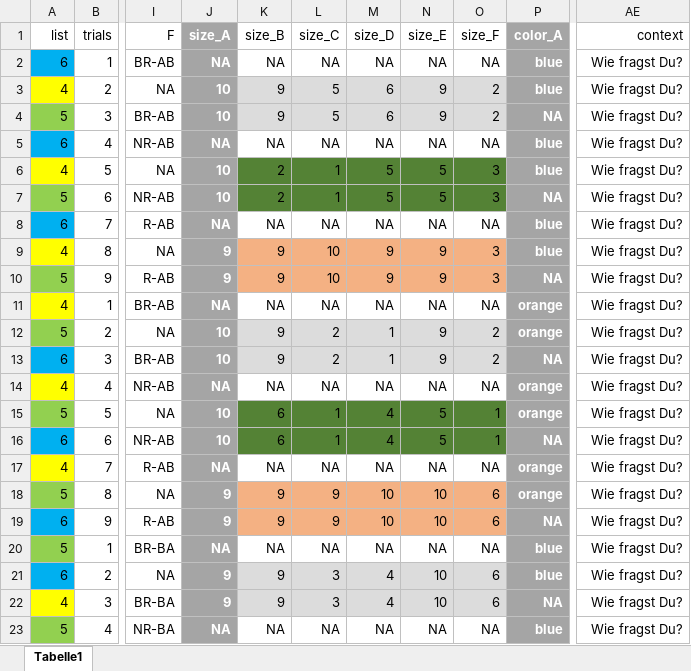
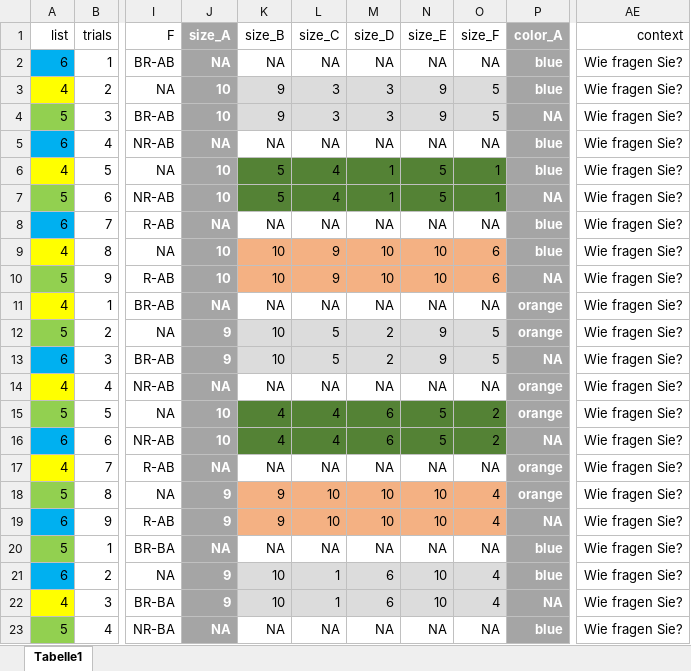
Before and after one commit to HeningWang/huashan, an Excel workbook: stimuli_unscharf.xlsx, sheet Tabelle1, drawn as a sheet; only a part is shown, gaps mark what is left out; values as stored, in another font and other column widths than the file's, no borders; conditional formats not drawn; the diff covers the shown part only; the diff names each change by its address in the sheet, - before the commit and + after, or states it on an @@ line.

```diff
--- a/stimuli_unscharf.xlsx (sheet Tabelle1)
+++ b/stimuli_unscharf.xlsx (sheet Tabelle1)
-AE2:AE23 (context): Wie fragst Du?
+AE2:AE23 (context): Wie fragen Sie?
-L3:L4 (size_C): 5
+L3:L4 (size_C): 3
-M3:M4 (size_D): 6
+M3:M4 (size_D): 3
-O3:O4 (size_F): 2
+O3:O4 (size_F): 5
-K6:K7 (size_B): 2
+K6:K7 (size_B): 5
-L6:L7 (size_C): 1
+L6:L7 (size_C): 4
-M6:M7 (size_D): 5
+M6:M7 (size_D): 1
-O6:O7 (size_F): 3
+O6:O7 (size_F): 1
-J9:J10 (size_A): 9
+J9:J10 (size_A): 10
-K9:K10 (size_B): 9
+K9:K10 (size_B): 10
-L9:L10 (size_C): 10
+L9:L10 (size_C): 9
-M9:M10 (size_D): 9
+M9:M10 (size_D): 10
-N9:N10 (size_E): 9
+N9:N10 (size_E): 10
-O9:O10 (size_F): 3
+O9:O10 (size_F): 6
-J12:J13 (size_A): 10
+J12:J13 (size_A): 9
-K12:K13 (size_B): 9
+K12:K13 (size_B): 10
-L12:L13 (size_C): 2
+L12:L13 (size_C): 5
-M12:M13 (size_D): 1
+M12:M13 (size_D): 2
-O12:O13 (size_F): 2
+O12:O13 (size_F): 5
-K15:K16 (size_B): 6
+K15:K16 (size_B): 4
-L15:L16 (size_C): 1
+L15:L16 (size_C): 4
-M15:M16 (size_D): 4
+M15:M16 (size_D): 6
-O15:O16 (size_F): 1
+O15:O16 (size_F): 2
-L18:L19 (size_C): 9
+L18:L19 (size_C): 10
-O18:O19 (size_F): 6
+O18:O19 (size_F): 4
-K21:K22 (size_B): 9
+K21:K22 (size_B): 10
-L21:L22 (size_C): 3
+L21:L22 (size_C): 1
-M21:M22 (size_D): 4
+M21:M22 (size_D): 6
-O21:O22 (size_F): 6
+O21:O22 (size_F): 4
```
Also changed, not shown: 1830 edited cells elsewhere in this sheet, stimuli_practice.xlsx, stimuli_scharf.xlsx, 4 other files.
